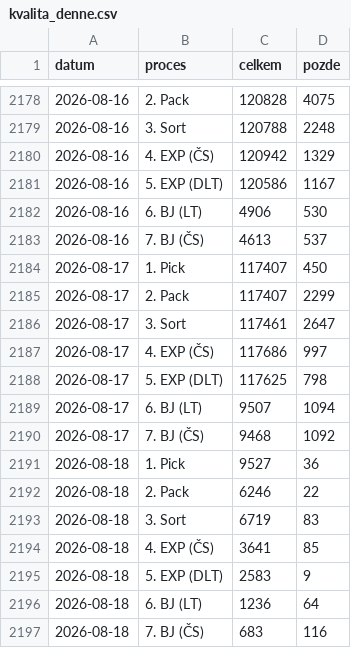
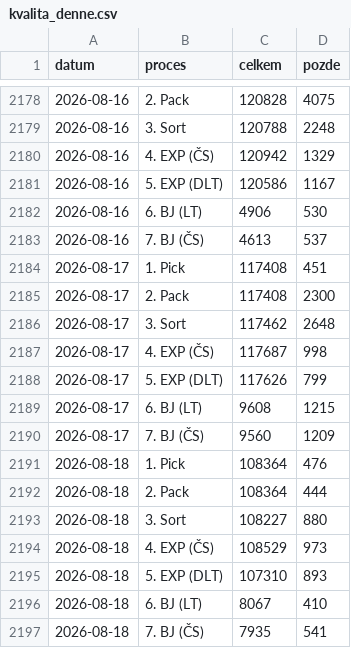
Before and after one commit to Temporary-Permanent-Fix/PREDICTION, a CSV file: public/data/SKLC3/kvalita_denne.csv, drawn as a sheet; only a part is shown, gaps mark what is left out.

Commit message:
[SKLC3] data: import volumes+quality (AK.xlsx)

```diff
--- a/public/data/SKLC3/kvalita_denne.csv
+++ b/public/data/SKLC3/kvalita_denne.csv
@@ -2183,15 +2183,15 @@ datum,proces,celkem,pozde
 2026-08-16,7. BJ (ČS),4613,537
-2026-08-17,1. Pick,117407,450
-2026-08-17,2. Pack,117407,2299
-2026-08-17,3. Sort,117461,2647
-2026-08-17,4. EXP (ČS),117686,997
-2026-08-17,5. EXP (DLT),117625,798
-2026-08-17,6. BJ (LT),9507,1094
-2026-08-17,7. BJ (ČS),9468,1092
-2026-08-18,1. Pick,9527,36
-2026-08-18,2. Pack,6246,22
-2026-08-18,3. Sort,6719,83
-2026-08-18,4. EXP (ČS),3641,85
-2026-08-18,5. EXP (DLT),2583,9
-2026-08-18,6. BJ (LT),1236,64
-2026-08-18,7. BJ (ČS),683,116
+2026-08-17,1. Pick,117408,451
+2026-08-17,2. Pack,117408,2300
+2026-08-17,3. Sort,117462,2648
+2026-08-17,4. EXP (ČS),117687,998
+2026-08-17,5. EXP (DLT),117626,799
+2026-08-17,6. BJ (LT),9608,1215
+2026-08-17,7. BJ (ČS),9560,1209
+2026-08-18,1. Pick,108364,476
+2026-08-18,2. Pack,108364,444
+2026-08-18,3. Sort,108227,880
+2026-08-18,4. EXP (ČS),108529,973
+2026-08-18,5. EXP (DLT),107310,893
+2026-08-18,6. BJ (LT),8067,410
+2026-08-18,7. BJ (ČS),7935,541
```
